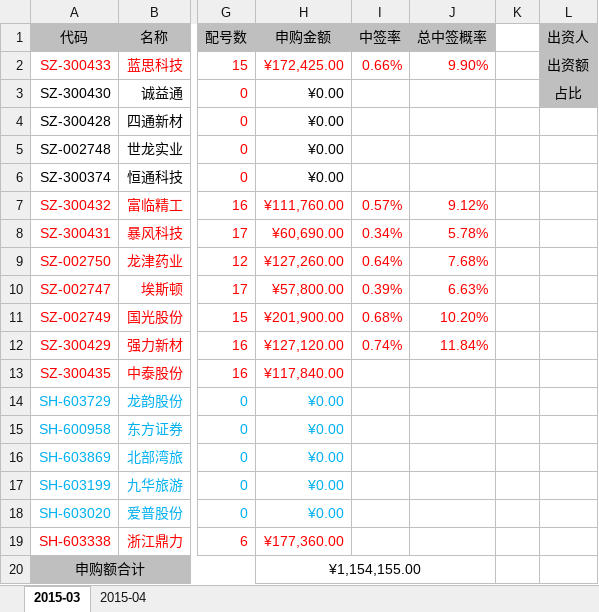
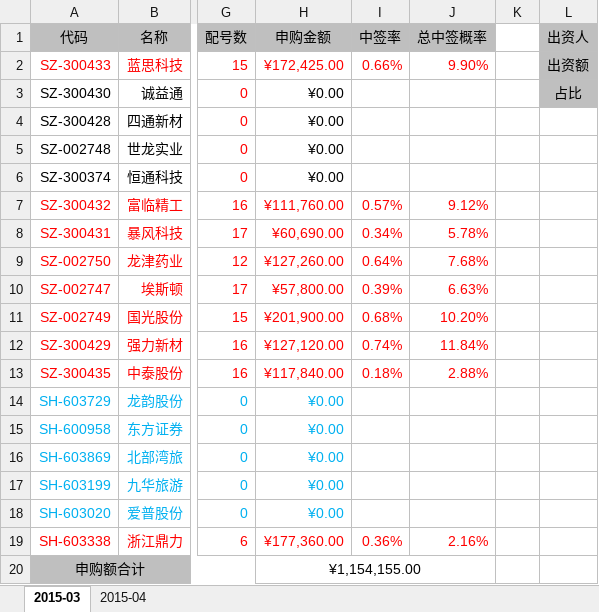
Before and after one commit to mindwind/my-draft, an Excel workbook: investment/new-stock.xlsx, sheet 2015-03, drawn as a sheet; only a part is shown, gaps mark what is left out; values as stored, in another font and other column widths than the file's, no borders; the diff names each change by its address in the sheet, - before the commit and + after, or states it on an @@ line.

Commit message:
new - 中泰中签率更新

```diff
--- a/investment/new-stock.xlsx (sheet 2015-03)
+++ b/investment/new-stock.xlsx (sheet 2015-03)
-I13 (中签率): (empty)
+I13 (中签率): 0.18%
-J13 (总中签概率): (empty)
+J13 (总中签概率): 2.88%
-I19 (中签率): (empty)
+I19 (中签率): 0.36%
-J19 (总中签概率): (empty)
+J19 (总中签概率): 2.16%
```
